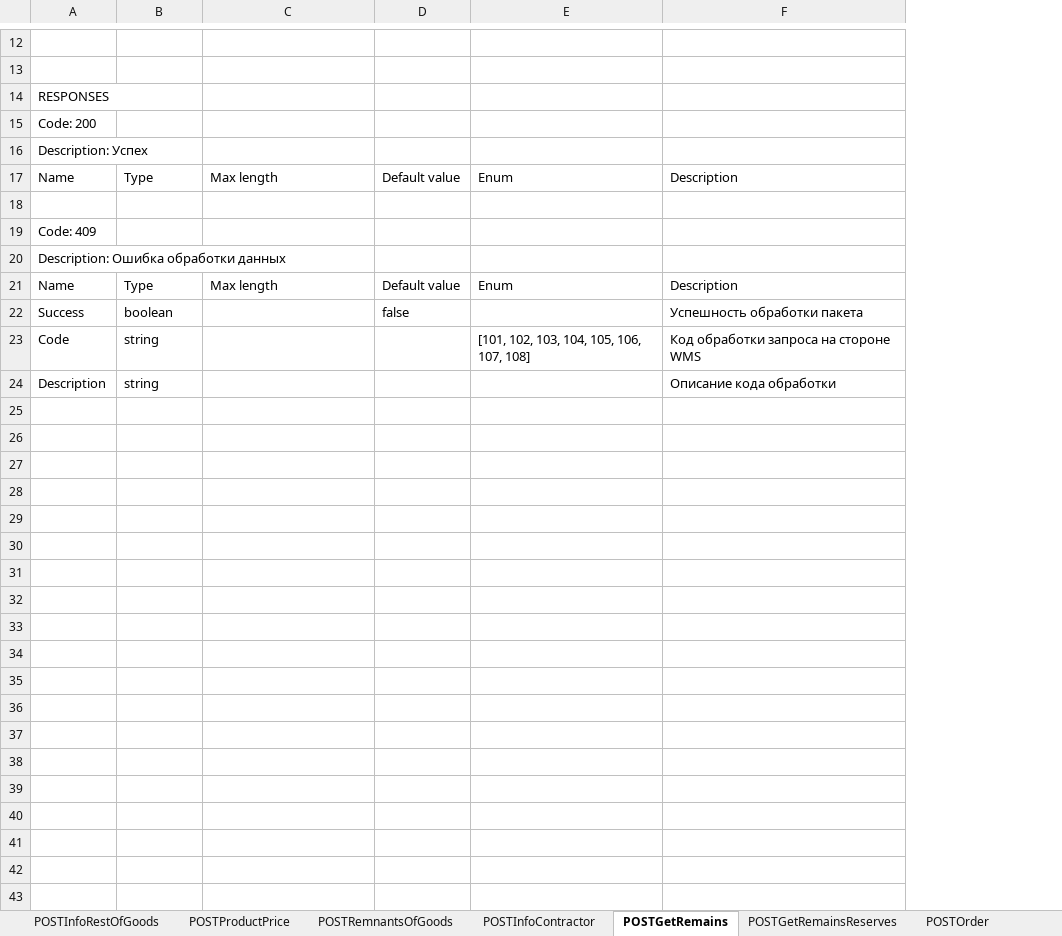
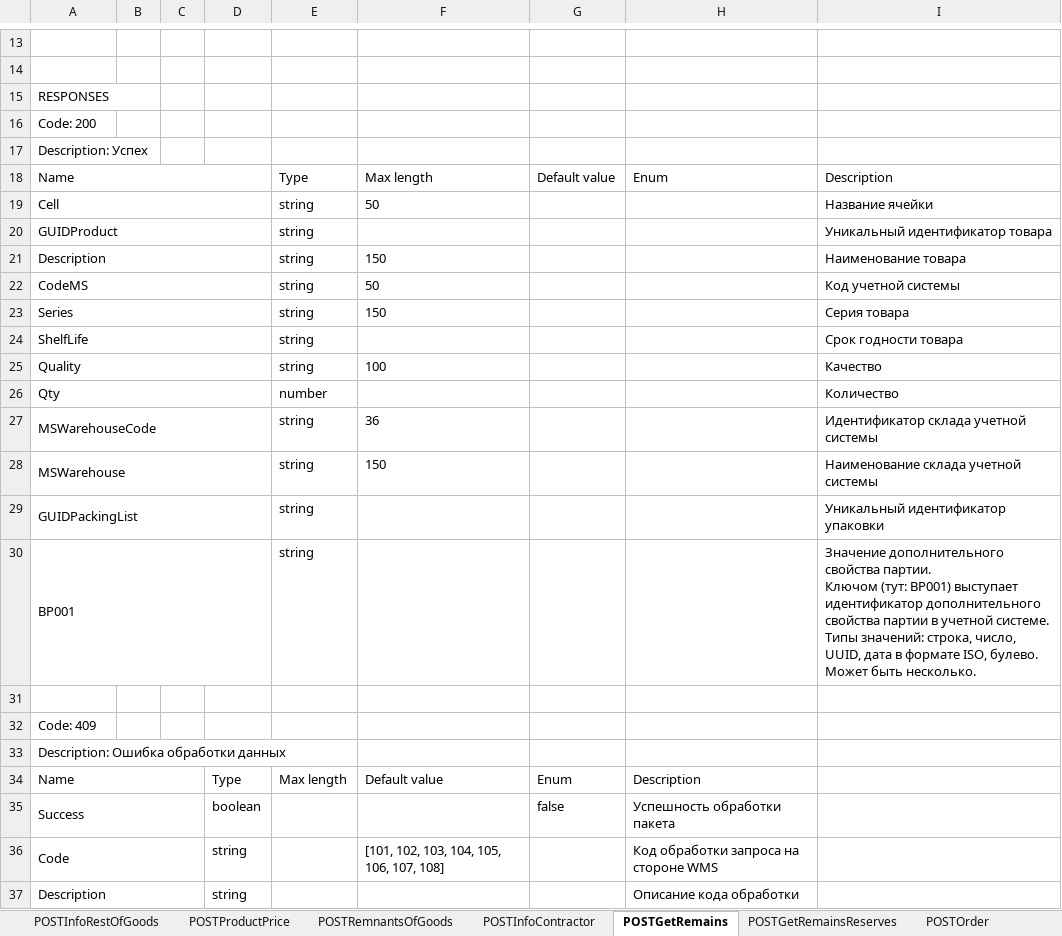
Before and after one commit to DmitriySahno/SwaggerToExcel, an Excel workbook: src/main/resources/output/api.xlsx, sheet POSTGetRemains, drawn as a sheet; only a part is shown, gaps mark what is left out; values as stored, in another font and other column widths than the file's, no borders; removed rows and columns are numbered as before the commit, all else as after; ↵ is a line break in a cell; the diff covers the shown part only; the diff names each change by its address in the sheet, - before the commit and + after, or states it on an @@ line.

```diff
--- a/src/main/resources/output/api.xlsx (sheet POSTGetRemains)
+++ b/src/main/resources/output/api.xlsx (sheet POSTGetRemains)
+column B, empty
+column C, empty
+column D, row 35: boolean
+A18:D18 merged
+row 19: Cell |  |  |  | string | 50 |  |  | Название ячейки
+row 20: GUIDProduct |  |  |  | string |  |  |  | Уникальный идентификатор товара
+row 21: Description |  |  |  | string | 150 |  |  | Наименование товара
+row 22: CodeMS |  |  |  | string | 50 |  |  | Код учетной системы
+row 23: Series |  |  |  | string | 150 |  |  | Серия товара
+row 24: ShelfLife |  |  |  | string |  |  |  | Срок годности товара
+row 25: Quality |  |  |  | string | 100 |  |  | Качество
+row 26: Qty |  |  |  | number |  |  |  | Количество
+row 27: MSWarehouseCode |  |  |  | string | 36 |  |  | Идентификатор склада учетной системы
+row 28: MSWarehouse |  |  |  | string | 150 |  |  | Наименование склада учетной системы
+row 29: GUIDPackingList |  |  |  | string |  |  |  | Уникальный идентификатор упаковки
+row 30: BP001 |  |  |  | string |  |  |  | Значение дополнительного свойства партии. ↵ Ключом (тут: BP001) выступает идентификатор дополнительного свойства партии в учетной системе. ↵ Типы значений: строка, число, UUID, дата в формате ISO, булево. ↵ Может быть несколько.
-row 21: Name | Type | Max length | Default value | Enum | Description
+row 34: Name |  |  | Type | Max length | Default value | Enum | Description
+A35:C35 merged
-E35: boolean
+E35: (empty)
-H35: (empty)
+H35: Успешность обработки пакета
-I35: Успешность обработки пакета
+I35: (empty)
-row 23: Code | string |  |  | [101, 102, 103, 104, 105, 106, 107, 108] | Код обработки запроса на стороне WMS
-row 24: Description | string |  |  |  | Описание кода обработки
+row 36: Code |  |  | string |  | [101, 102, 103, 104, 105, 106, 107, 108] |  | Код обработки запроса на стороне WMS
+row 37: Description |  |  | string |  |  |  | Описание кода обработки
```
Also changed, not shown: 1 added row, 5 edited cells and merged cells elsewhere in this sheet, sheet POSTInfoOnOrder, sheet POSTOrder, sheet POSTReturnsByOrder, sheet POSTGetOrderStatus, sheet POSTInfoOnCrossTransit, sheet POSTCrossTransit, 15 more sheets, 5 other files.
